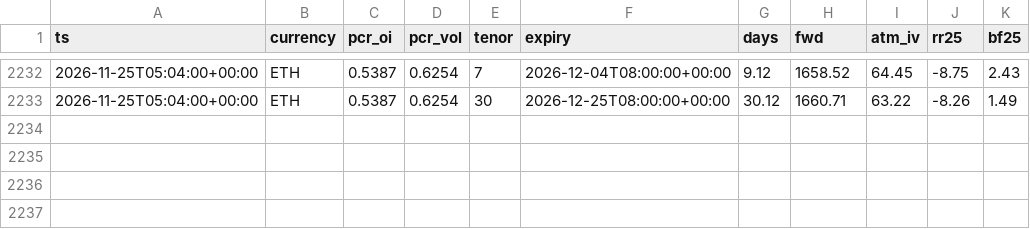
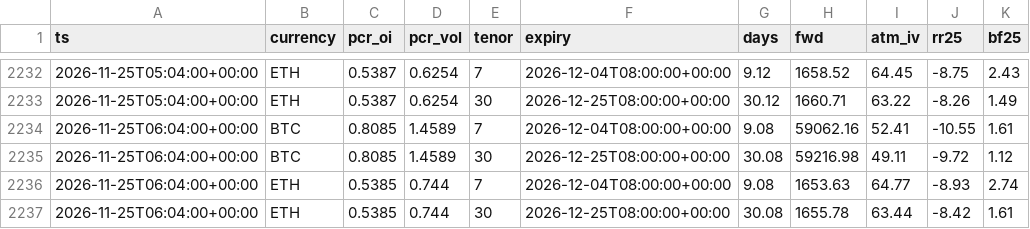
Before and after one commit to moremurariu/Project-Space-Eagle, a CSV file: paper_trading/state/options/skew_2026-11.csv, drawn as a sheet; only a part is shown, gaps mark what is left out.

```diff
--- a/paper_trading/state/options/skew_2026-11.csv
+++ b/paper_trading/state/options/skew_2026-11.csv
@@ -2233 +2233,5 @@ ts,currency,pcr_oi,pcr_vol,tenor,expiry,days,fwd,atm_iv,rr25,bf25
 2026-11-25T05:04:00+00:00,ETH,0.5387,0.6254,30,2026-12-25T08:00:00+00:00,30.12,1660.71,63.22,-8.26,1.49
+2026-11-25T06:04:00+00:00,BTC,0.8085,1.4589,7,2026-12-04T08:00:00+00:00,9.08,59062.16,52.41,-10.55,1.61
+2026-11-25T06:04:00+00:00,BTC,0.8085,1.4589,30,2026-12-25T08:00:00+00:00,30.08,59216.98,49.11,-9.72,1.12
+2026-11-25T06:04:00+00:00,ETH,0.5385,0.744,7,2026-12-04T08:00:00+00:00,9.08,1653.63,64.77,-8.93,2.74
+2026-11-25T06:04:00+00:00,ETH,0.5385,0.744,30,2026-12-25T08:00:00+00:00,30.08,1655.78,63.44,-8.42,1.61
```
Also changed, not shown: paper_trading/state/equity.csv, paper_trading/state/news/headlines_2026-11.csv, 12 other files.
